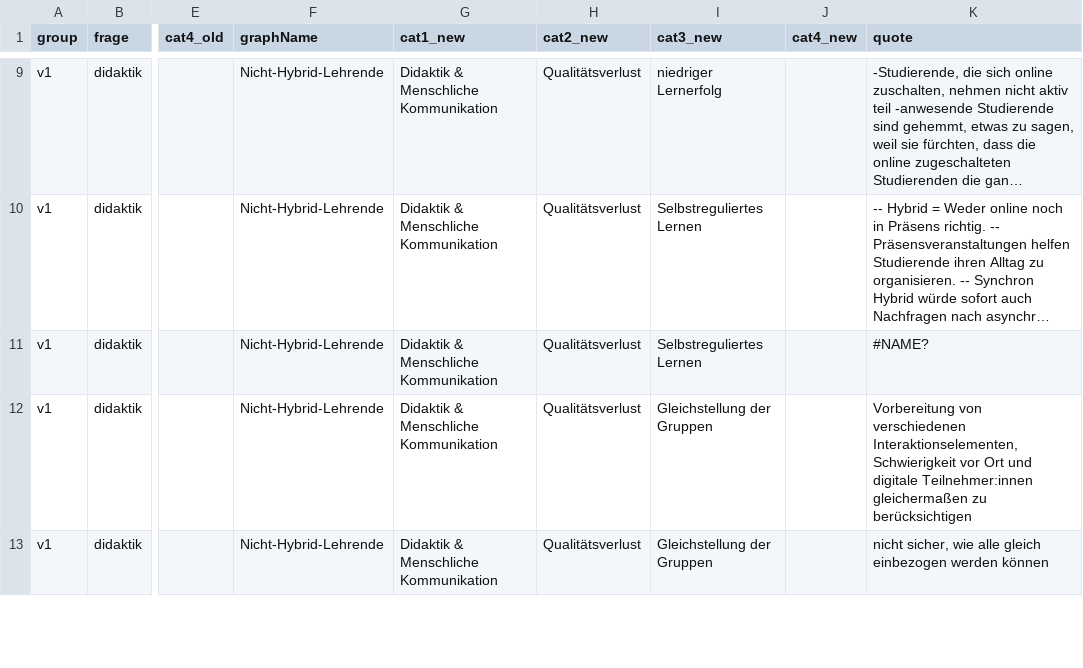
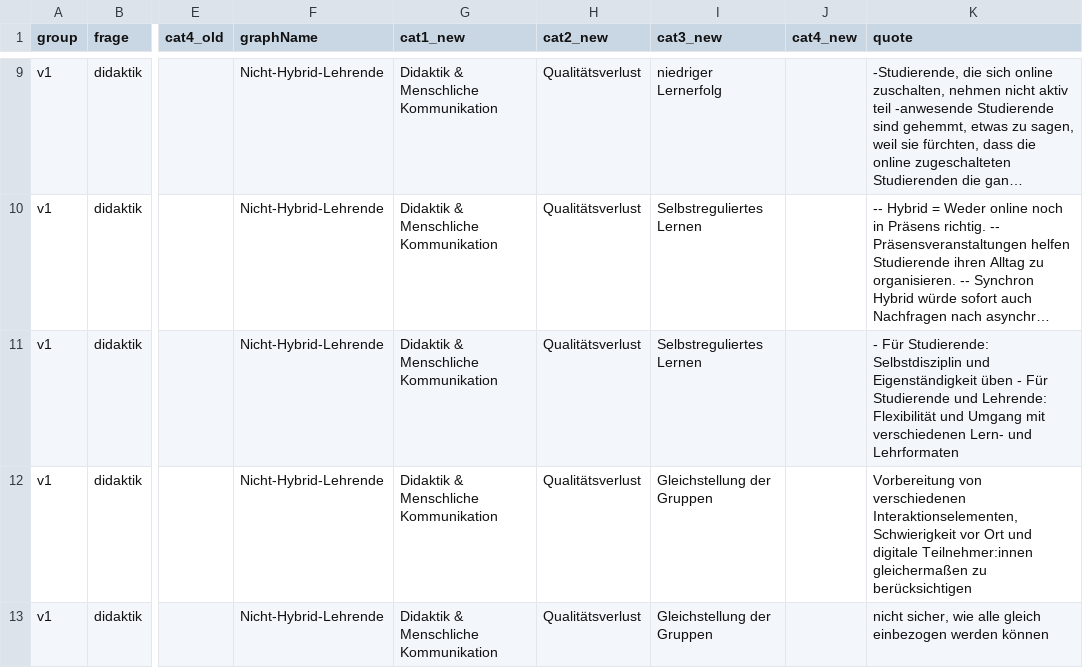
Before and after one commit to bolognalab/bolognalab.github.io, a CSV file: umfrage-hybrid/alle_codierten_herausforderungen.csv, drawn as a sheet; only a part is shown, gaps mark what is left out; long unchanged cells end in …; the diff covers the shown part only; the diff names each change by its address in the sheet, - before the commit and + after, or states it on an @@ line.

```diff
--- a/umfrage-hybrid/alle_codierten_herausforderungen.csv
+++ b/umfrage-hybrid/alle_codierten_herausforderungen.csv
-K11 (quote): #NAME?
+K11 (quote): - Für Studierende: Selbstdisziplin und Eigenständigkeit üben - Für Studierende und Lehrende: Flexibilität und Umgang mit verschiedenen Lern- und Lehrformaten
```
Also changed, not shown: 12 edited cells elsewhere in this file, umfrage-hybrid/quant_herausforderungen.csv, 1 other file.
